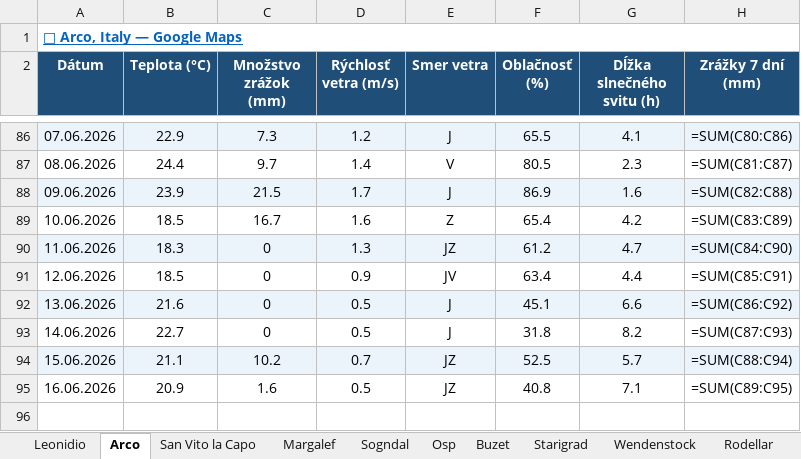
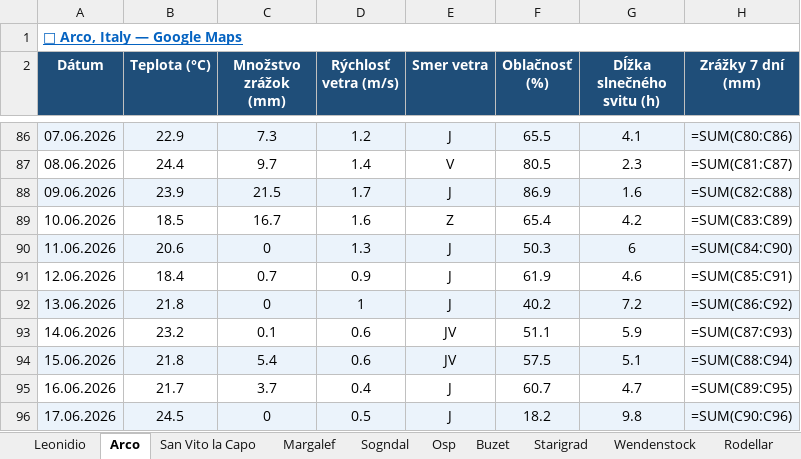
Before and after one commit to slavo1976/AgentWeather, an Excel workbook: WeatherHistory.xlsx, sheet Arco, drawn as a sheet; only a part is shown, gaps mark what is left out; values as stored, in another font and other column widths than the file's, no borders; formulas without a stored value are shown as written; the diff names each change by its address in the sheet, - before the commit and + after, or states it on an @@ line.

```diff
--- a/WeatherHistory.xlsx (sheet Arco)
+++ b/WeatherHistory.xlsx (sheet Arco)
-B90 (Teplota (°C)): 18.3
+B90 (Teplota (°C)): 20.6
-E90 (Smer vetra): JZ
+E90 (Smer vetra): J
-F90 (Oblačnosť (%)): 61.2
+F90 (Oblačnosť (%)): 50.3
-G90 (Dĺžka slnečného svitu (h)): 4.7
+G90 (Dĺžka slnečného svitu (h)): 6
-B91 (Teplota (°C)): 18.5
+B91 (Teplota (°C)): 18.4
-C91 (Množstvo zrážok (mm)): 0
+C91 (Množstvo zrážok (mm)): 0.7
-E91 (Smer vetra): JV
+E91 (Smer vetra): J
-F91 (Oblačnosť (%)): 63.4
+F91 (Oblačnosť (%)): 61.9
-G91 (Dĺžka slnečného svitu (h)): 4.4
+G91 (Dĺžka slnečného svitu (h)): 4.6
-B92 (Teplota (°C)): 21.6
+B92 (Teplota (°C)): 21.8
-D92 (Rýchlosť vetra (m/s)): 0.5
+D92 (Rýchlosť vetra (m/s)): 1
-F92 (Oblačnosť (%)): 45.1
+F92 (Oblačnosť (%)): 40.2
-G92 (Dĺžka slnečného svitu (h)): 6.6
+G92 (Dĺžka slnečného svitu (h)): 7.2
-B93 (Teplota (°C)): 22.7
+B93 (Teplota (°C)): 23.2
-C93 (Množstvo zrážok (mm)): 0
+C93 (Množstvo zrážok (mm)): 0.1
-D93 (Rýchlosť vetra (m/s)): 0.5
+D93 (Rýchlosť vetra (m/s)): 0.6
-E93 (Smer vetra): J
+E93 (Smer vetra): JV
-F93 (Oblačnosť (%)): 31.8
+F93 (Oblačnosť (%)): 51.1
-G93 (Dĺžka slnečného svitu (h)): 8.2
+G93 (Dĺžka slnečného svitu (h)): 5.9
-B94 (Teplota (°C)): 21.1
+B94 (Teplota (°C)): 21.8
-C94 (Množstvo zrážok (mm)): 10.2
+C94 (Množstvo zrážok (mm)): 5.4
-D94 (Rýchlosť vetra (m/s)): 0.7
+D94 (Rýchlosť vetra (m/s)): 0.6
-E94 (Smer vetra): JZ
+E94 (Smer vetra): JV
-F94 (Oblačnosť (%)): 52.5
+F94 (Oblačnosť (%)): 57.5
-G94 (Dĺžka slnečného svitu (h)): 5.7
+G94 (Dĺžka slnečného svitu (h)): 5.1
-B95 (Teplota (°C)): 20.9
+B95 (Teplota (°C)): 21.7
-C95 (Množstvo zrážok (mm)): 1.6
+C95 (Množstvo zrážok (mm)): 3.7
-D95 (Rýchlosť vetra (m/s)): 0.5
+D95 (Rýchlosť vetra (m/s)): 0.4
-E95 (Smer vetra): JZ
+E95 (Smer vetra): J
-F95 (Oblačnosť (%)): 40.8
+F95 (Oblačnosť (%)): 60.7
-G95 (Dĺžka slnečného svitu (h)): 7.1
+G95 (Dĺžka slnečného svitu (h)): 4.7
+row 96: 17.06.2026 | 24.5 | 0 | 0.5 | J | 18.2 | 9.8 | =SUM(C90:C96)
```
Also changed, not shown: sheet Rodellar, sheet Buzet, sheet Sogndal, sheet Starigrad, sheet Finale Ligure, sheet Leonidio, 6 more sheets.
